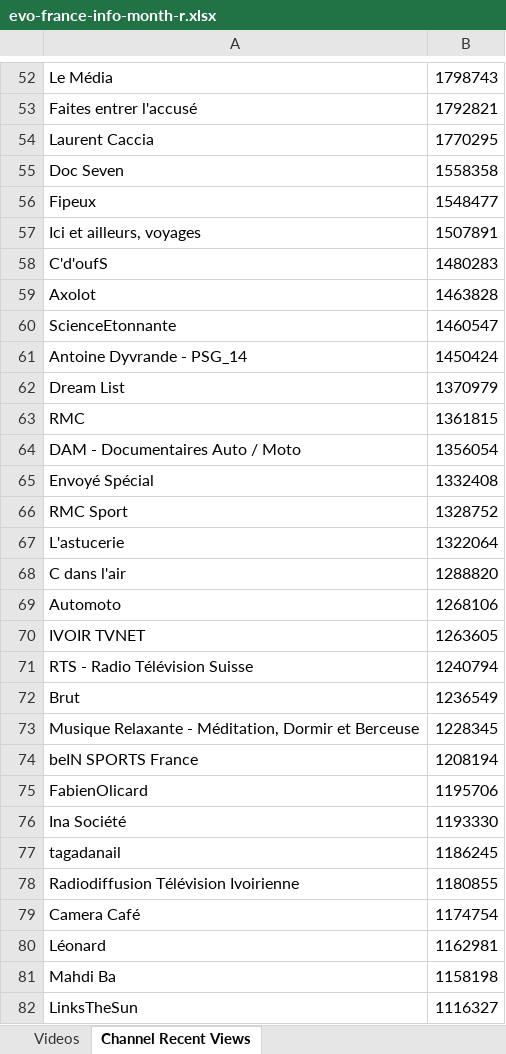
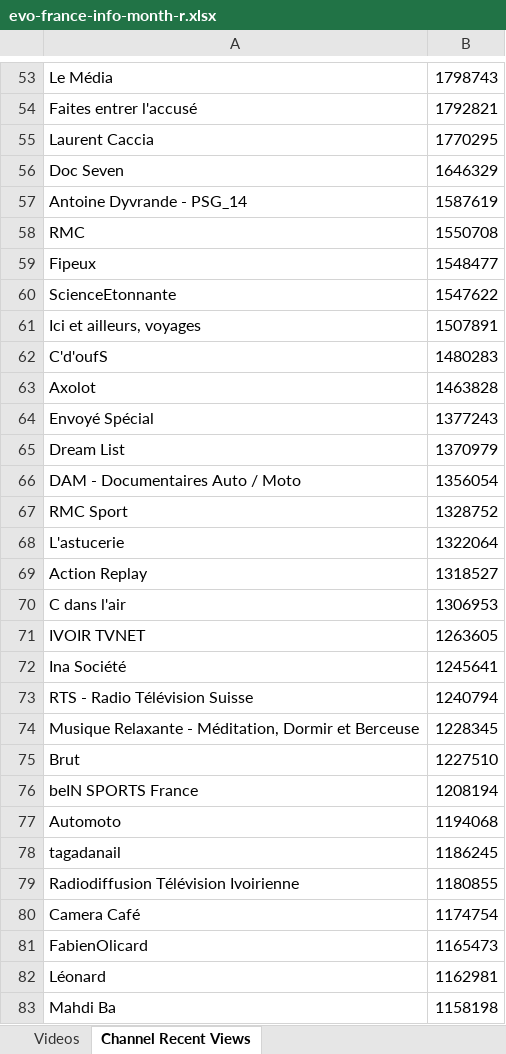
Before and after one commit to pnbt/youtube-transparency, an Excel workbook: app/assets/data/info/evo-france-info-month-r.xlsx, sheet Channel Recent Views, drawn as a sheet; only a part is shown, gaps mark what is left out; the shorter side is filled out with more unchanged rows; values as stored, in another font and other column widths than the file's, no borders; removed rows and columns are numbered as before the commit, all else as after; the diff covers the shown part only; the diff names each change by its address in the sheet, - before the commit and + after, or states it on an @@ line.

```diff
--- a/app/assets/data/info/evo-france-info-month-r.xlsx (sheet Channel Recent Views)
+++ b/app/assets/data/info/evo-france-info-month-r.xlsx (sheet Channel Recent Views)
-B56: 1558358
+B56: 1646329
+row 57: Antoine Dyvrande - PSG_14 | 1587619
+row 58: RMC | 1550708
+row 60: ScienceEtonnante | 1547622
-row 60: ScienceEtonnante | 1460547
-row 61: Antoine Dyvrande - PSG_14 | 1450424
+row 64: Envoyé Spécial | 1377243
-row 63: RMC | 1361815
-row 65: Envoyé Spécial | 1332408
+row 69: Action Replay | 1318527
-B70: 1288820
+B70: 1306953
-row 69: Automoto | 1268106
+row 72: Ina Société | 1245641
-row 72: Brut | 1236549
+row 75: Brut | 1227510
-row 75: FabienOlicard | 1195706
-row 76: Ina Société | 1193330
+row 77: Automoto | 1194068
+row 81: FabienOlicard | 1165473
```
Also changed, not shown: 71 added rows, 65 removed rows and 8 edited cells elsewhere in this sheet, sheet Videos, app/assets/data/info/evo-france-info-3days-r.xlsx, app/assets/data/info/evo-france-info-3days-v.xlsx, 9 other files.
